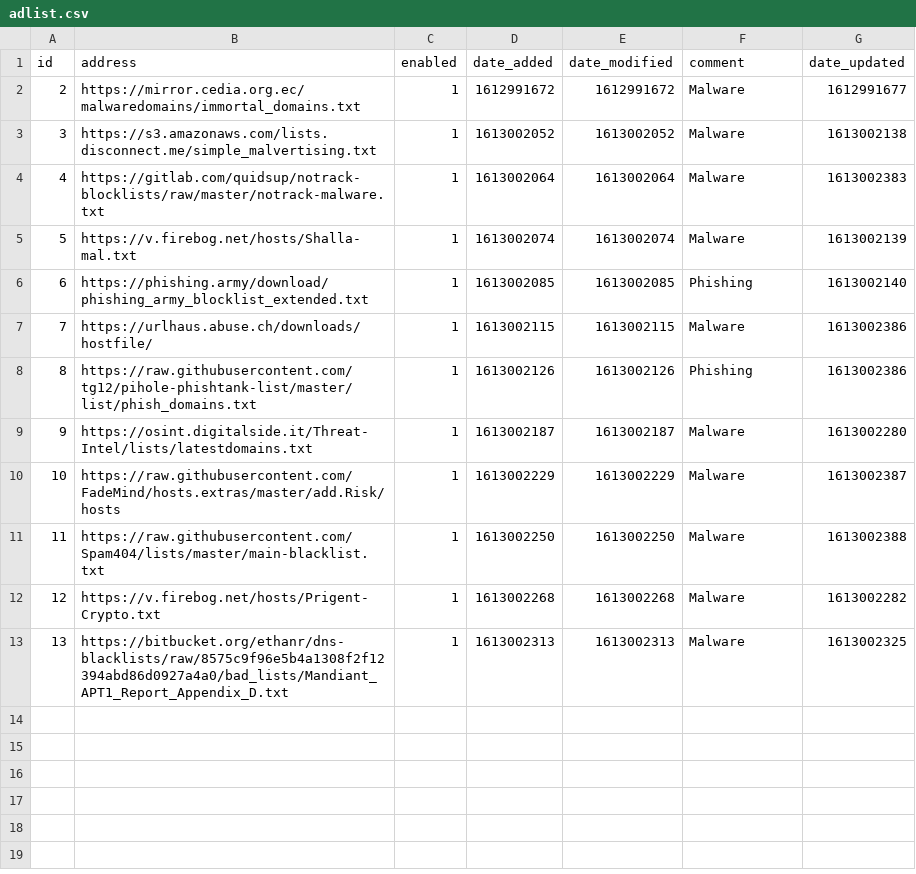
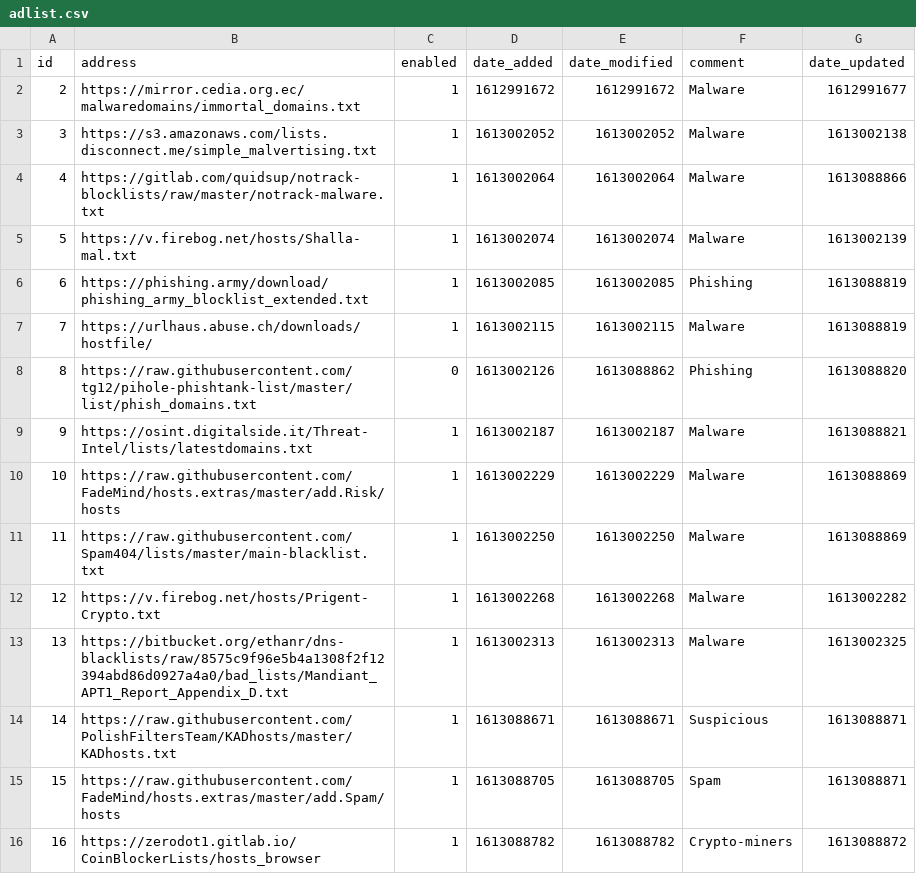
Before and after one commit to samteezy/my-pihole-lists, a CSV file: adlist.csv, drawn as a sheet.

Commit message:
Updated February 12, 2021  1:00AM

```diff
--- a/adlist.csv
+++ b/adlist.csv
@@ -3,11 +3,14 @@ id,address,enabled,date_added,date_modified,comment,date_updated
 3,https://s3.amazonaws.com/lists.disconnect.me/simple_malvertising.txt,1,1613002052,1613002052,Malware,1613002138
-4,https://gitlab.com/quidsup/notrack-blocklists/raw/master/notrack-malware.txt,1,1613002064,1613002064,Malware,1613002383
+4,https://gitlab.com/quidsup/notrack-blocklists/raw/master/notrack-malware.txt,1,1613002064,1613002064,Malware,1613088866
 5,https://v.firebog.net/hosts/Shalla-mal.txt,1,1613002074,1613002074,Malware,1613002139
-6,https://phishing.army/download/phishing_army_blocklist_extended.txt,1,1613002085,1613002085,Phishing,1613002140
-7,https://urlhaus.abuse.ch/downloads/hostfile/,1,1613002115,1613002115,Malware,1613002386
-8,https://raw.githubusercontent.com/tg12/pihole-phishtank-list/master/list/phish_domains.txt,1,1613002126,1613002126,Phishing,1613002386
-9,https://osint.digitalside.it/Threat-Intel/lists/latestdomains.txt,1,1613002187,1613002187,Malware,1613002280
-10,https://raw.githubusercontent.com/FadeMind/hosts.extras/master/add.Risk/hosts,1,1613002229,1613002229,Malware,1613002387
-11,https://raw.githubusercontent.com/Spam404/lists/master/main-blacklist.txt,1,1613002250,1613002250,Malware,1613002388
+6,https://phishing.army/download/phishing_army_blocklist_extended.txt,1,1613002085,1613002085,Phishing,1613088819
+7,https://urlhaus.abuse.ch/downloads/hostfile/,1,1613002115,1613002115,Malware,1613088819
+8,https://raw.githubusercontent.com/tg12/pihole-phishtank-list/master/list/phish_domains.txt,0,1613002126,1613088862,Phishing,1613088820
+9,https://osint.digitalside.it/Threat-Intel/lists/latestdomains.txt,1,1613002187,1613002187,Malware,1613088821
+10,https://raw.githubusercontent.com/FadeMind/hosts.extras/master/add.Risk/hosts,1,1613002229,1613002229,Malware,1613088869
+11,https://raw.githubusercontent.com/Spam404/lists/master/main-blacklist.txt,1,1613002250,1613002250,Malware,1613088869
 12,https://v.firebog.net/hosts/Prigent-Crypto.txt,1,1613002268,1613002268,Malware,1613002282
 13,https://bitbucket.org/ethanr/dns-blacklists/raw/8575c9f96e5b4a1308f2f12394abd86d0927a4a0/bad_lists/Mandiant_APT1_Report_Appendix_D.txt,1,1613002313,1613002313,Malware,1613002325
+14,https://raw.githubusercontent.com/PolishFiltersTeam/KADhosts/master/KADhosts.txt,1,1613088671,1613088671,Suspicious,1613088871
+15,https://raw.githubusercontent.com/FadeMind/hosts.extras/master/add.Spam/hosts,1,1613088705,1613088705,Spam,1613088871
+16,https://zerodot1.gitlab.io/CoinBlockerLists/hosts_browser,1,1613088782,1613088782,Crypto-miners,1613088872
```
